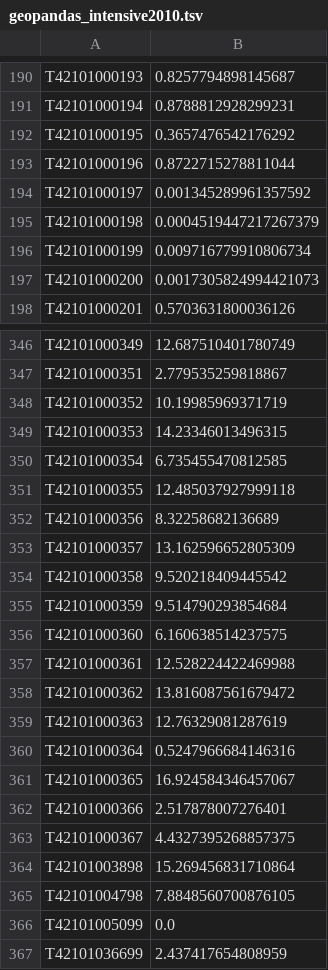
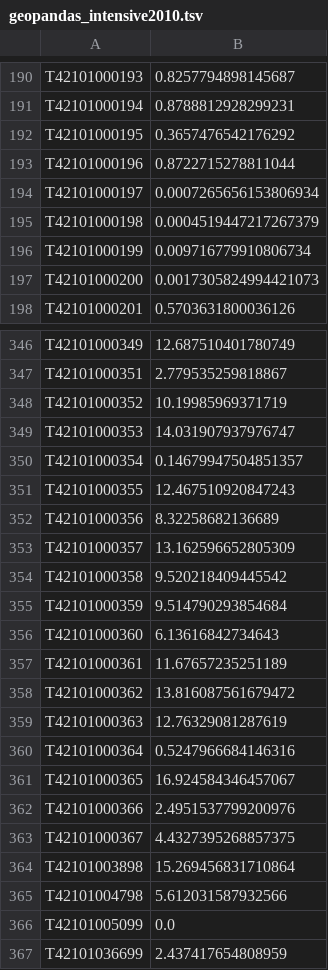
Before and after one commit to aocalderon/RIDIR, a TSV file: Datasets/AreaInterpolateValidation/geopandas_intensive2010.tsv, drawn as a sheet; only a part is shown, gaps mark what is left out; the diff covers the shown part only.

```diff
--- a/Datasets/AreaInterpolateValidation/geopandas_intensive2010.tsv
+++ b/Datasets/AreaInterpolateValidation/geopandas_intensive2010.tsv
@@ -193,3 +193,3 @@ T42101000195	0.3657476542176292
 T42101000196	0.8722715278811044
-T42101000197	0.001345289961357592
+T42101000197	0.0007265656153806934
 T42101000198	0.0004519447217267379
@@ -348,5 +348,5 @@ T42101000351	2.779535259818867
 T42101000352	10.19985969371719
-T42101000353	14.23346013496315
-T42101000354	6.735455470812585
-T42101000355	12.485037927999118
+T42101000353	14.031907937976747
+T42101000354	0.14679947504851357
+T42101000355	12.467510920847243
 T42101000356	8.32258682136689
@@ -355,4 +355,4 @@ T42101000358	9.520218409445542
 T42101000359	9.514790293854684
-T42101000360	6.160638514237575
-T42101000361	12.528224422469988
+T42101000360	6.13616842734643
+T42101000361	11.67657235251189
 T42101000362	13.816087561679472
@@ -361,6 +361,6 @@ T42101000364	0.5247966684146316
 T42101000365	16.924584346457067
-T42101000366	2.517878007276401
+T42101000366	2.4951537799200976
 T42101000367	4.4327395268857375
 T42101003898	15.269456831710864
-T42101004798	7.8848560700876105
+T42101004798	5.612031587932566
 T42101005099	0.0
```
Also changed, not shown: 18 edited cells elsewhere in this file, Datasets/AreaInterpolateValidation/geopandas_extensive2000.tsv, Datasets/AreaInterpolateValidation/geopandas_intensive2000.tsv, 4 other files.
